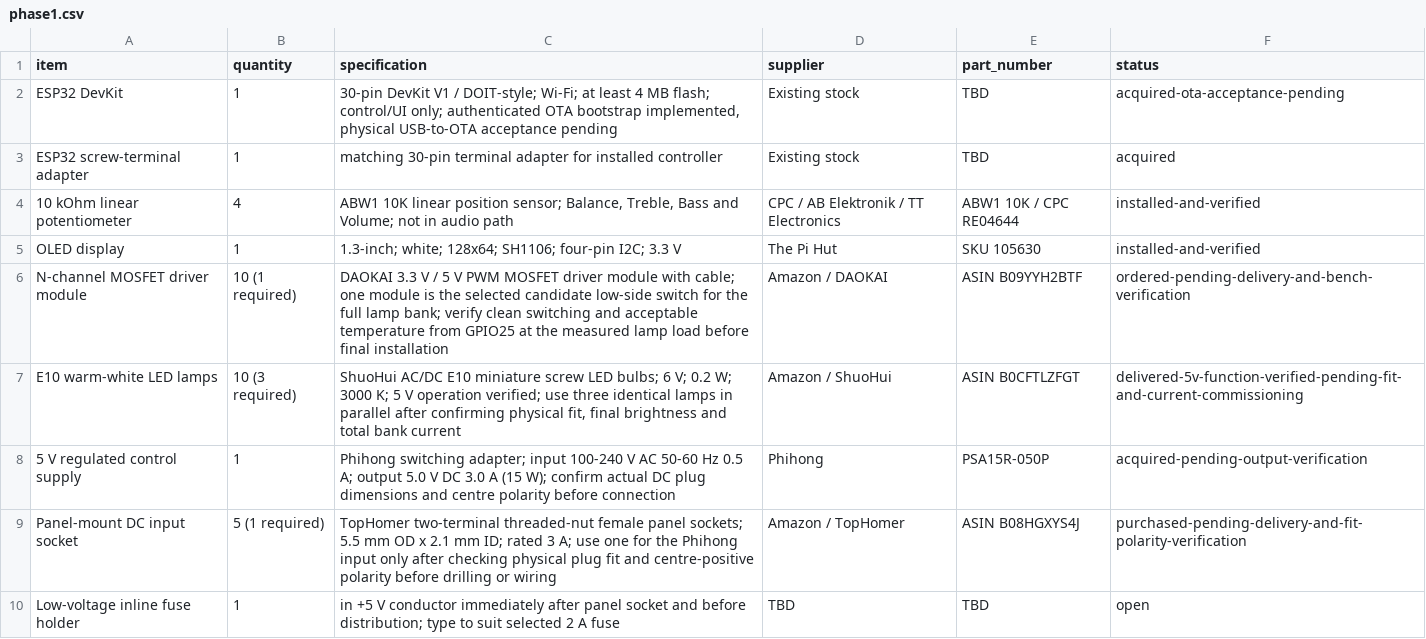
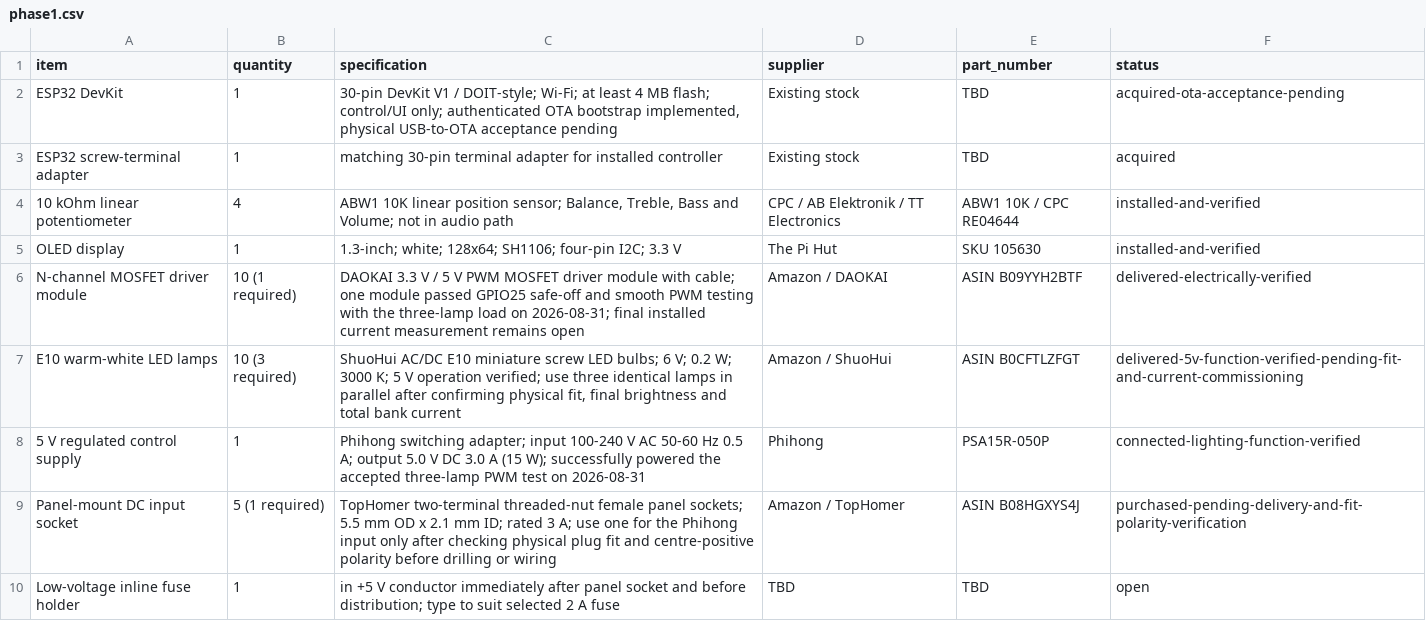
Before and after one commit to LeweeLewee/Decca, a CSV file: hardware/BOM/phase1.csv, drawn as a sheet; only a part is shown.

Commit message:
test(lighting): accept GPIO25 lamp load [FR-LGT-01]

```diff
--- a/hardware/BOM/phase1.csv
+++ b/hardware/BOM/phase1.csv
@@ -5,5 +5,5 @@ ESP32 screw-terminal adapter,1,"matching 30-pin terminal adapter for installed c
 OLED display,1,"1.3-inch; white; 128x64; SH1106; four-pin I2C; 3.3 V",The Pi Hut,SKU 105630,installed-and-verified
-N-channel MOSFET driver module,10 (1 required),"DAOKAI 3.3 V / 5 V PWM MOSFET driver module with cable; one module is the selected candidate low-side switch for the full lamp bank; verify clean switching and acceptable temperature from GPIO25 at the measured lamp load before final installation",Amazon / DAOKAI,ASIN B09YYH2BTF,ordered-pending-delivery-and-bench-verification
+N-channel MOSFET driver module,10 (1 required),"DAOKAI 3.3 V / 5 V PWM MOSFET driver module with cable; one module passed GPIO25 safe-off and smooth PWM testing with the three-lamp load on 2026-08-31; final installed current measurement remains open",Amazon / DAOKAI,ASIN B09YYH2BTF,delivered-electrically-verified
 E10 warm-white LED lamps,10 (3 required),"ShuoHui AC/DC E10 miniature screw LED bulbs; 6 V; 0.2 W; 3000 K; 5 V operation verified; use three identical lamps in parallel after confirming physical fit, final brightness and total bank current",Amazon / ShuoHui,ASIN B0CFTLZFGT,delivered-5v-function-verified-pending-fit-and-current-commissioning
-5 V regulated control supply,1,"Phihong switching adapter; input 100-240 V AC 50-60 Hz 0.5 A; output 5.0 V DC 3.0 A (15 W); confirm actual DC plug dimensions and centre polarity before connection",Phihong,PSA15R-050P,acquired-pending-output-verification
+5 V regulated control supply,1,"Phihong switching adapter; input 100-240 V AC 50-60 Hz 0.5 A; output 5.0 V DC 3.0 A (15 W); successfully powered the accepted three-lamp PWM test on 2026-08-31",Phihong,PSA15R-050P,connected-lighting-function-verified
 Panel-mount DC input socket,5 (1 required),"TopHomer two-terminal threaded-nut female panel sockets; 5.5 mm OD x 2.1 mm ID; rated 3 A; use one for the Phihong input only after checking physical plug fit and centre-positive polarity before drilling or wiring",Amazon / TopHomer,ASIN B08HGXYS4J,purchased-pending-delivery-and-fit-polarity-verification
```
Also changed, not shown: 12 other files.
